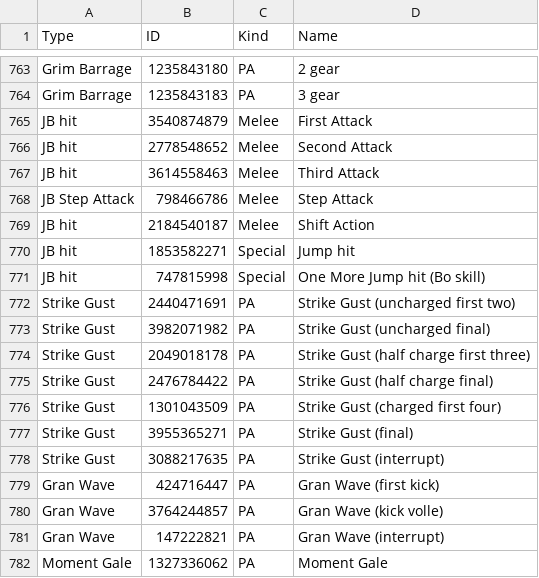
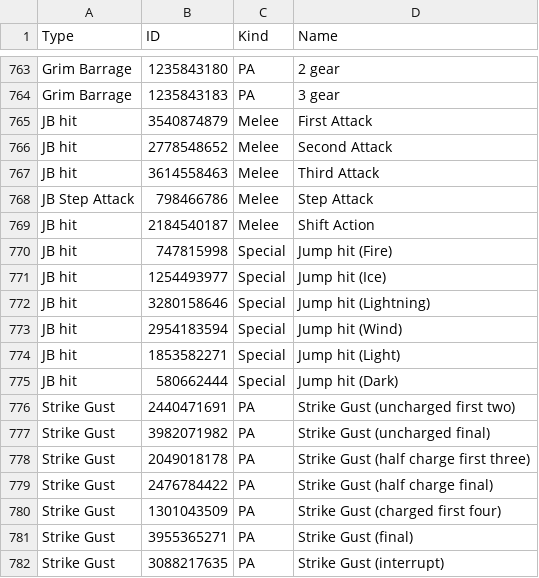
Before and after one commit to VariantXYZ/PSO2ACT, a CSV file: PSO2ACT/skills.csv, drawn as a sheet; only a part is shown, gaps mark what is left out; the shorter side is filled out with more unchanged rows.

Commit message:
Jet Boots jump hit fix

```diff
--- a/PSO2ACT/skills.csv
+++ b/PSO2ACT/skills.csv
@@ -769,4 +769,8 @@ JB Step Attack,798466786,Melee,Step Attack
 JB hit,2184540187,Melee,Shift Action
-JB hit,1853582271,Special,Jump hit
-JB hit,747815998,Special,One More Jump hit (Bo skill)
+JB hit,747815998,Special,Jump hit (Fire)
+JB hit,1254493977,Special,Jump hit (Ice)
+JB hit,3280158646,Special,Jump hit (Lightning)
+JB hit,2954183594,Special,Jump hit (Wind)
+JB hit,1853582271,Special,Jump hit (Light)
+JB hit,580662444,Special,Jump hit (Dark)
 Strike Gust,2440471691,PA,Strike Gust (uncharged first two)
```
